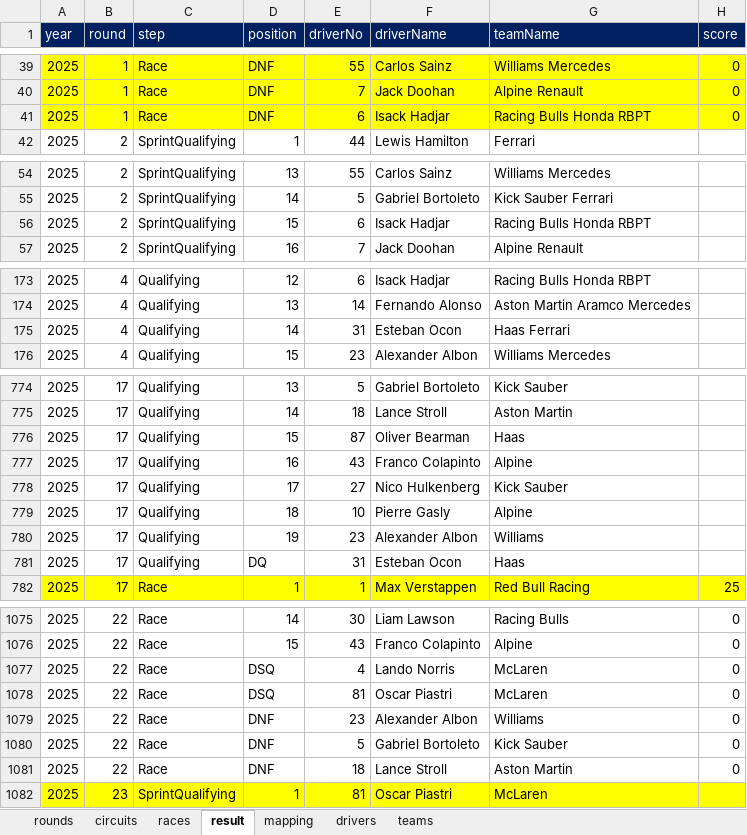
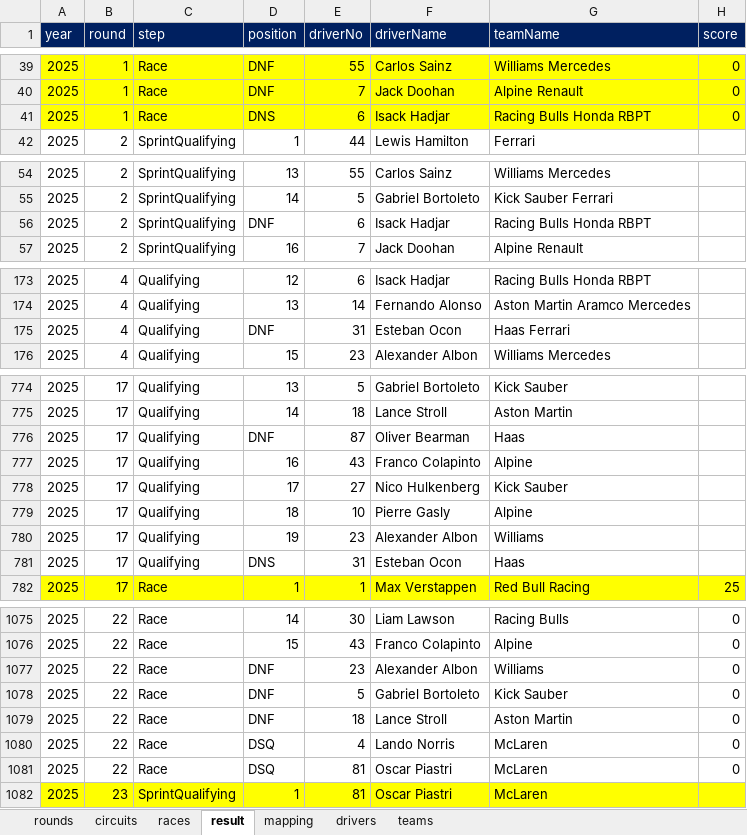
Before and after one commit to ColaLovingCat/vue_platform, an Excel workbook: public/docs/datas/f1.xlsx, sheet result, drawn as a sheet; only a part is shown, gaps mark what is left out; values as stored, in another font and other column widths than the file's, no borders; the diff covers the shown part only; the diff names each change by its address in the sheet, - before the commit and + after, or states it on an @@ line.

```diff
--- a/public/docs/datas/f1.xlsx (sheet result)
+++ b/public/docs/datas/f1.xlsx (sheet result)
-D41 (position): DNF
+D41 (position): DNS
-D56 (position): 15
+D56 (position): DNF
-D175 (position): 14
+D175 (position): DNF
-D776 (position): 15
+D776 (position): DNF
-D781 (position): DQ
+D781 (position): DNS
@@ row 1077 moved to row 1080: 2025 @@
@@ row 1078 moved to row 1081: 2025 @@
```
Also changed, not shown: 66 added rows and 8 edited cells elsewhere in this sheet, sheet races, 2 other files.
